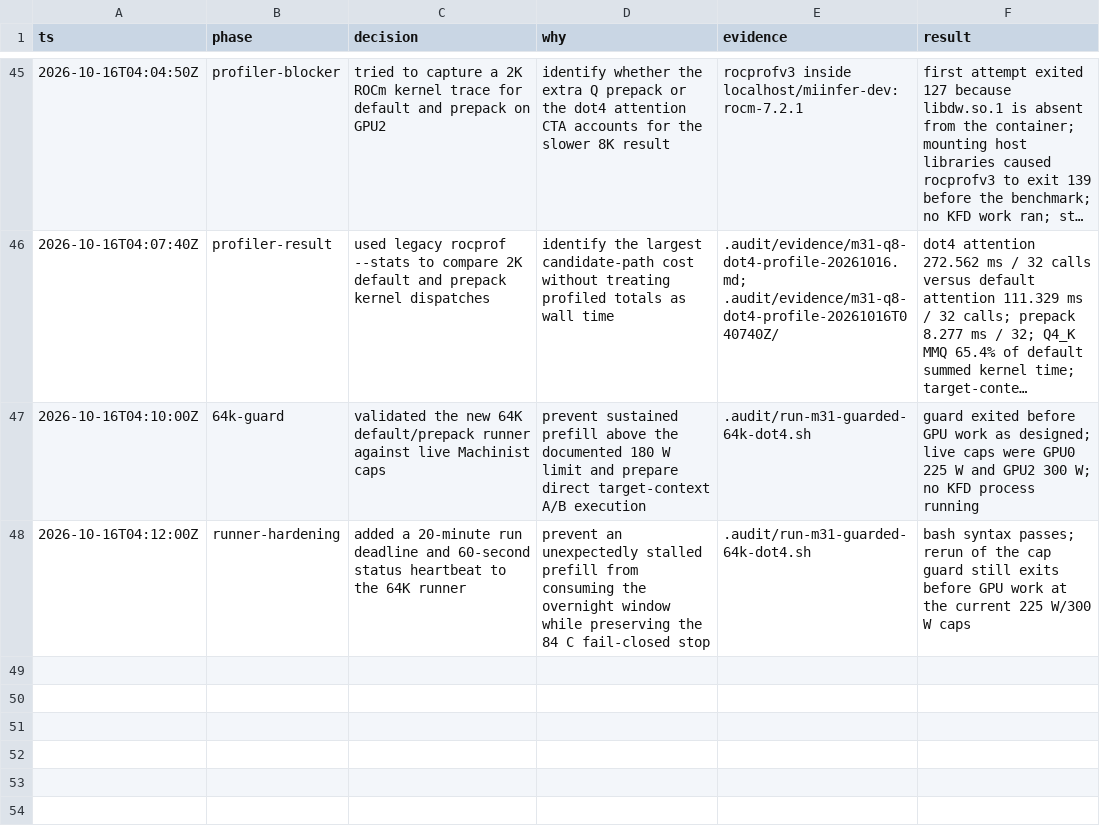
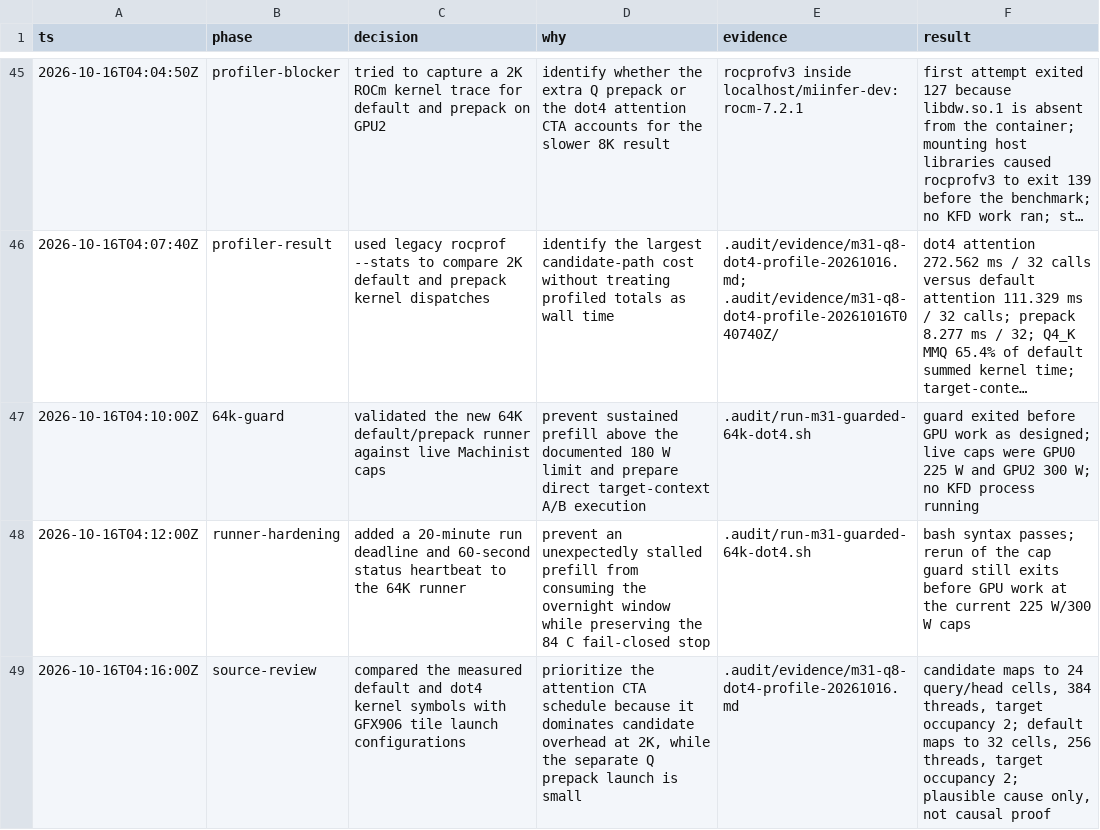
Before and after one commit to GionaGranchelli/llama.cpp, a TSV file: .audit/m31-llamacpp-fork-decisions.tsv, drawn as a sheet; only a part is shown, gaps mark what is left out; long unchanged cells end in ….

Commit message:
docs: record dot4 tile scheduling hypothesis

```diff
--- a/.audit/m31-llamacpp-fork-decisions.tsv
+++ b/.audit/m31-llamacpp-fork-decisions.tsv
@@ -48 +48,2 @@ ts	phase	decision	why	evidence	result
 2026-10-16T04:12:00Z	runner-hardening	added a 20-minute run deadline and 60-second status heartbeat to the 64K runner	prevent an unexpectedly stalled prefill from consuming the overnight window while preserving the 84 C fail-closed stop	.audit/run-m31-guarded-64k-dot4.sh	bash syntax passes; rerun of the cap guard still exits before GPU work at the current 225 W/300 W caps
+2026-10-16T04:16:00Z	source-review	compared the measured default and dot4 kernel symbols with GFX906 tile launch configurations	prioritize the attention CTA schedule because it dominates candidate overhead at 2K, while the separate Q prepack launch is small	.audit/evidence/m31-q8-dot4-profile-20261016.md	candidate maps to 24 query/head cells, 384 threads, target occupancy 2; default maps to 32 cells, 256 threads, target occupancy 2; plausible cause only, not causal proof
```
Also changed, not shown: 1 other file.
